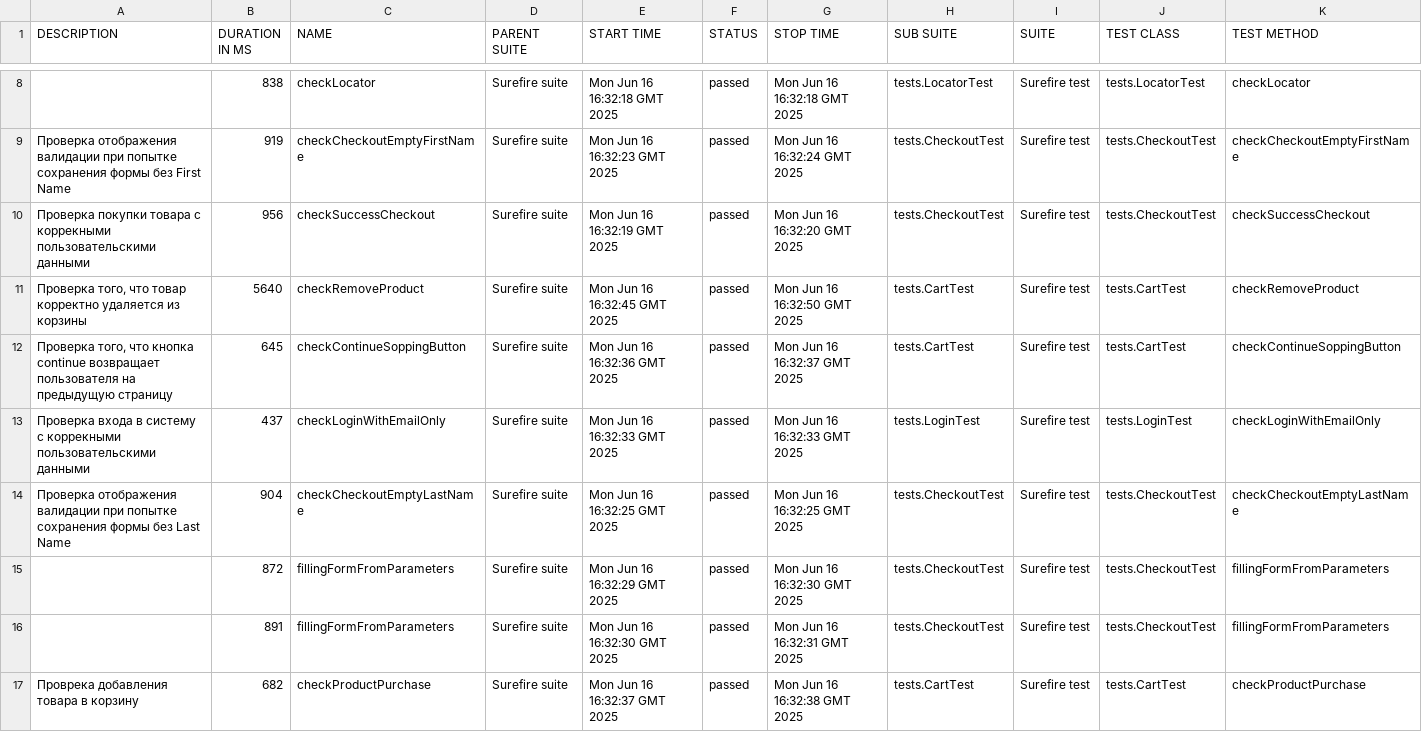
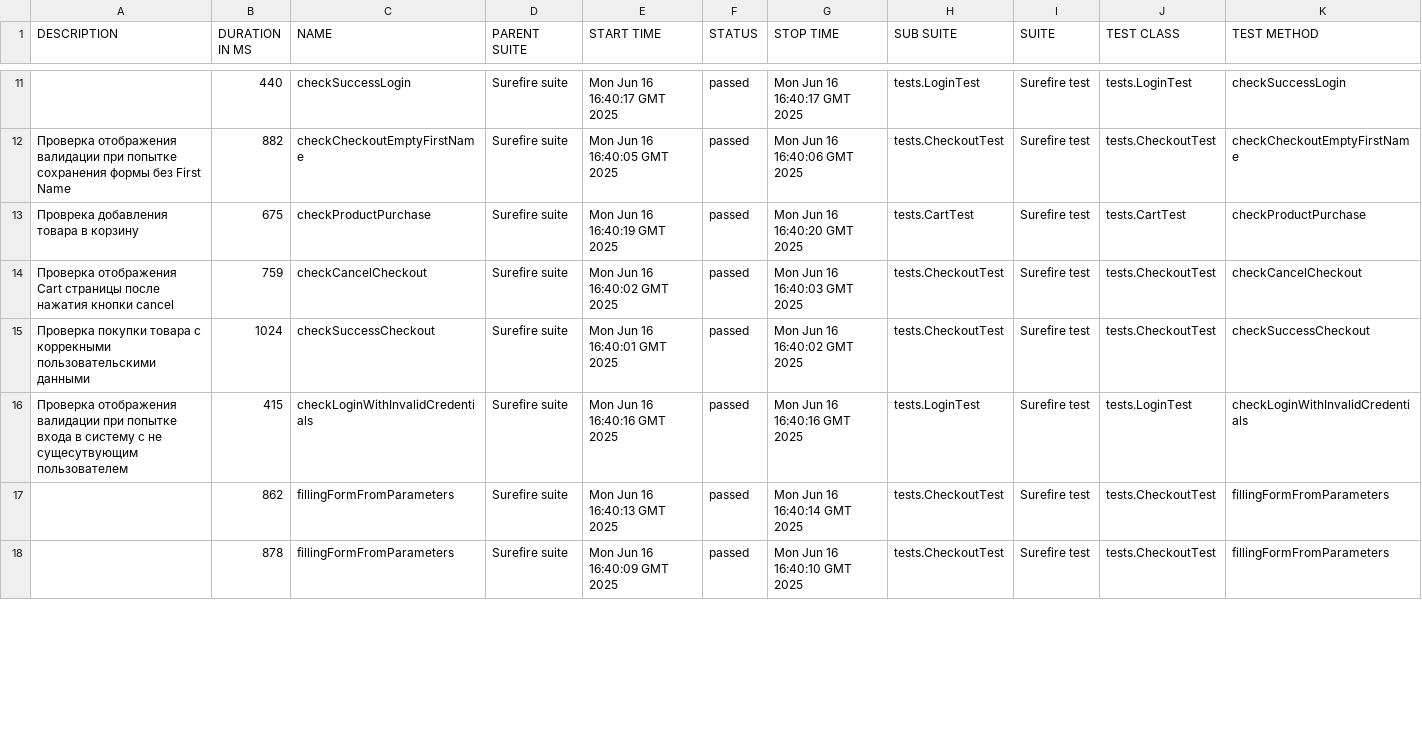
Before and after one commit to EvSabuk/SauceDemo, a CSV file: 9/data/suites.csv, drawn as a sheet; only a part is shown, gaps mark what is left out; the diff covers the shown part only.

```diff
--- a/9/data/suites.csv
+++ b/9/data/suites.csv
@@ -8,10 +11,8 @@
-"","838","checkLocator","Surefire suite","Mon Jun 16 16:32:18 GMT 2025","passed","Mon Jun 16 16:32:18 GMT 2025","tests.LocatorTest","Surefire test","tests.LocatorTest","checkLocator"
-"Проверка отображения валидации при попытке сохранения формы без First Name","919","checkCheckoutEmptyFirstName","Surefire suite","Mon Jun 16 16:32:23 GMT 2025","passed","Mon Jun 16 16:32:24 GMT 2025","tests.CheckoutTest","Surefire test","tests.CheckoutTest","checkCheckoutEmptyFirstName"
-"Проверка покупки товара с коррекными пользовательскими данными","956","checkSuccessCheckout","Surefire suite","Mon Jun 16 16:32:19 GMT 2025","passed","Mon Jun 16 16:32:20 GMT 2025","tests.CheckoutTest","Surefire test","tests.CheckoutTest","checkSuccessCheckout"
-"Проверка того, что товар корректно удаляется из корзины","5640","checkRemoveProduct","Surefire suite","Mon Jun 16 16:32:45 GMT 2025","passed","Mon Jun 16 16:32:50 GMT 2025","tests.CartTest","Surefire test","tests.CartTest","checkRemoveProduct"
-"Проверка того, что кнопка continue возвращает пользователя на предыдущую страницу","645","checkContinueSoppingButton","Surefire suite","Mon Jun 16 16:32:36 GMT 2025","passed","Mon Jun 16 16:32:37 GMT 2025","tests.CartTest","Surefire test","tests.CartTest","checkContinueSoppingButton"
-"Проверка входа в систему с коррекными пользовательскими данными","437","checkLoginWithEmailOnly","Surefire suite","Mon Jun 16 16:32:33 GMT 2025","passed","Mon Jun 16 16:32:33 GMT 2025","tests.LoginTest","Surefire test","tests.LoginTest","checkLoginWithEmailOnly"
-"Проверка отображения валидации при попытке сохранения формы без Last Name","904","checkCheckoutEmptyLastName","Surefire suite","Mon Jun 16 16:32:25 GMT 2025","passed","Mon Jun 16 16:32:25 GMT 2025","tests.CheckoutTest","Surefire test","tests.CheckoutTest","checkCheckoutEmptyLastName"
-"","872","fillingFormFromParameters","Surefire suite","Mon Jun 16 16:32:29 GMT 2025","passed","Mon Jun 16 16:32:30 GMT 2025","tests.CheckoutTest","Surefire test","tests.CheckoutTest","fillingFormFromParameters"
-"","891","fillingFormFromParameters","Surefire suite","Mon Jun 16 16:32:30 GMT 2025","passed","Mon Jun 16 16:32:31 GMT 2025","tests.CheckoutTest","Surefire test","tests.CheckoutTest","fillingFormFromParameters"
-"Проврека добавления товара в корзину","682","checkProductPurchase","Surefire suite","Mon Jun 16 16:32:37 GMT 2025","passed","Mon Jun 16 16:32:38 GMT 2025","tests.CartTest","Surefire test","tests.CartTest","checkProductPurchase"
+"","440","checkSuccessLogin","Surefire suite","Mon Jun 16 16:40:17 GMT 2025","passed","Mon Jun 16 16:40:17 GMT 2025","tests.LoginTest","Surefire test","tests.LoginTest","checkSuccessLogin"
+"Проверка отображения валидации при попытке сохранения формы без First Name","882","checkCheckoutEmptyFirstName","Surefire suite","Mon Jun 16 16:40:05 GMT 2025","passed","Mon Jun 16 16:40:06 GMT 2025","tests.CheckoutTest","Surefire test","tests.CheckoutTest","checkCheckoutEmptyFirstName"
+"Проврека добавления товара в корзину","675","checkProductPurchase","Surefire suite","Mon Jun 16 16:40:19 GMT 2025","passed","Mon Jun 16 16:40:20 GMT 2025","tests.CartTest","Surefire test","tests.CartTest","checkProductPurchase"
+"Проверка отображения Cart страницы после нажатия кнопки cancel","759","checkCancelCheckout","Surefire suite","Mon Jun 16 16:40:02 GMT 2025","passed","Mon Jun 16 16:40:03 GMT 2025","tests.CheckoutTest","Surefire test","tests.CheckoutTest","checkCancelCheckout"
+"Проверка покупки товара с коррекными пользовательскими данными","1024","checkSuccessCheckout","Surefire suite","Mon Jun 16 16:40:01 GMT 2025","passed","Mon Jun 16 16:40:02 GMT 2025","tests.CheckoutTest","Surefire test","tests.CheckoutTest","checkSuccessCheckout"
+"Проверка отображения валидации при попытке входа в систему с не сущесутвующим пользователем ","415","checkLoginWithInvalidCredentials","Surefire suite","Mon Jun 16 16:40:16 GMT 2025","passed","Mon Jun 16 16:40:16 GMT 2025","tests.LoginTest","Surefire test","tests.LoginTest","checkLoginWithInvalidCredentials"
+"","862","fillingFormFromParameters","Surefire suite","Mon Jun 16 16:40:13 GMT 2025","passed","Mon Jun 16 16:40:14 GMT 2025","tests.CheckoutTest","Surefire test","tests.CheckoutTest","fillingFormFromParameters"
+"","878","fillingFormFromParameters","Surefire suite","Mon Jun 16 16:40:09 GMT 2025","passed","Mon Jun 16 16:40:10 GMT 2025","tests.CheckoutTest","Surefire test","tests.CheckoutTest","fillingFormFromParameters"
```
Also changed, not shown: 4 added rows, 2 removed rows and 31 edited cells elsewhere in this file, 9/data/behaviors.csv, 44 other files.
